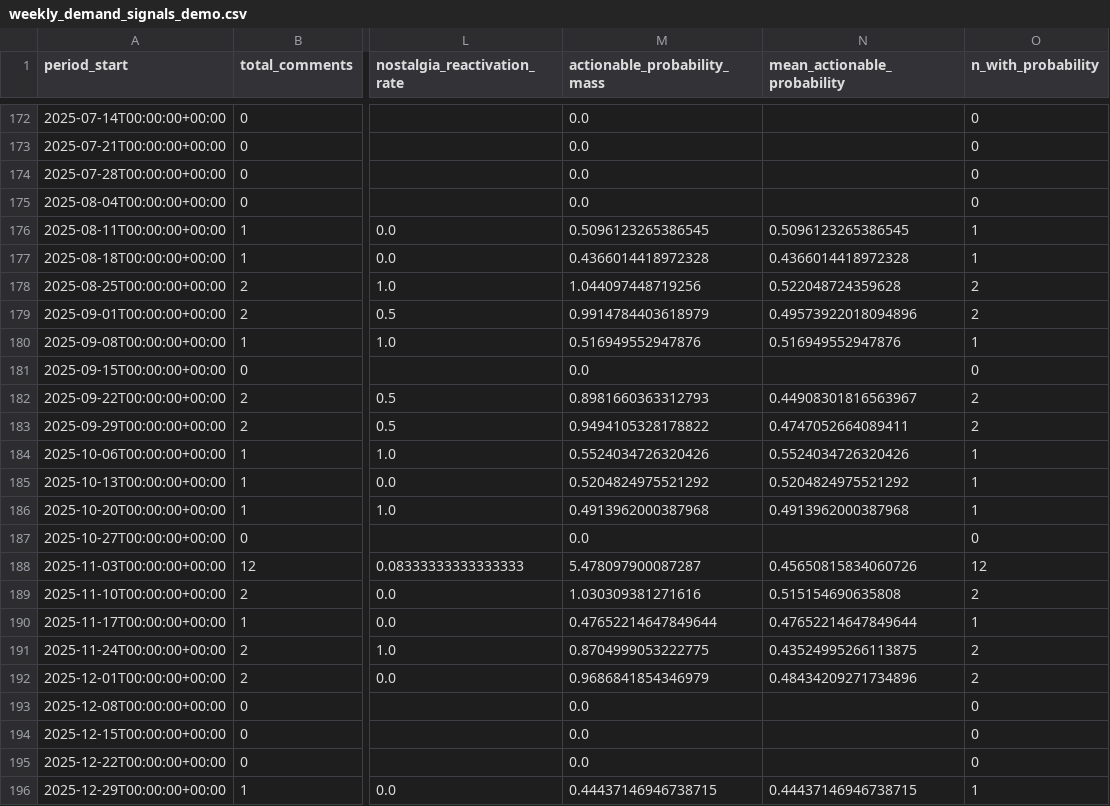
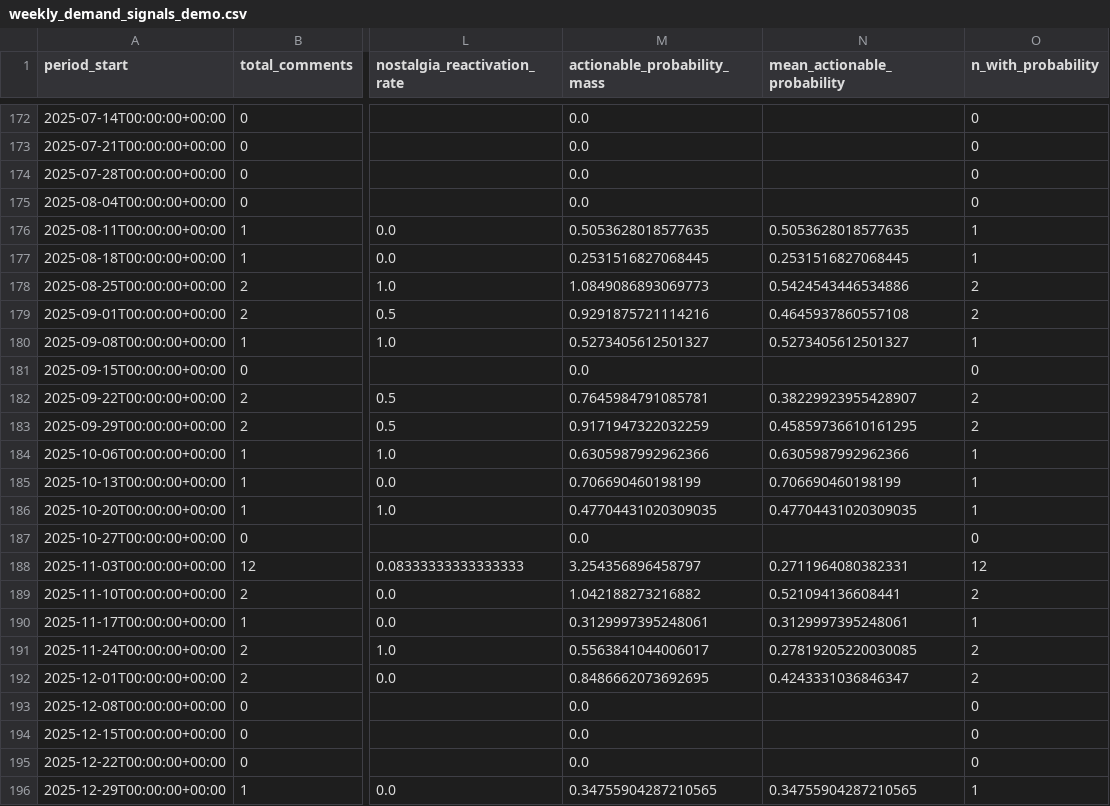
Before and after one commit to Ghobi-A/kh4-demand-intel, a CSV file: data/demo/weekly_demand_signals_demo.csv, drawn as a sheet; only a part is shown, gaps mark what is left out; the diff covers the shown part only; the diff names each change by its address in the sheet, - before the commit and + after, or states it on an @@ line.

```diff
--- a/data/demo/weekly_demand_signals_demo.csv
+++ b/data/demo/weekly_demand_signals_demo.csv
-M176 (actionable_probability_mass): 0.5096123265386545
+M176 (actionable_probability_mass): 0.5053628018577635
-N176 (mean_actionable_probability): 0.5096123265386545
+N176 (mean_actionable_probability): 0.5053628018577635
-M177 (actionable_probability_mass): 0.4366014418972328
+M177 (actionable_probability_mass): 0.2531516827068445
-N177 (mean_actionable_probability): 0.4366014418972328
+N177 (mean_actionable_probability): 0.2531516827068445
-M178 (actionable_probability_mass): 1.044097448719256
+M178 (actionable_probability_mass): 1.0849086893069773
-N178 (mean_actionable_probability): 0.522048724359628
+N178 (mean_actionable_probability): 0.5424543446534886
-M179 (actionable_probability_mass): 0.9914784403618979
+M179 (actionable_probability_mass): 0.9291875721114216
-N179 (mean_actionable_probability): 0.49573922018094896
+N179 (mean_actionable_probability): 0.4645937860557108
-M180 (actionable_probability_mass): 0.516949552947876
+M180 (actionable_probability_mass): 0.5273405612501327
-N180 (mean_actionable_probability): 0.516949552947876
+N180 (mean_actionable_probability): 0.5273405612501327
-M182 (actionable_probability_mass): 0.8981660363312793
+M182 (actionable_probability_mass): 0.7645984791085781
-N182 (mean_actionable_probability): 0.44908301816563967
+N182 (mean_actionable_probability): 0.38229923955428907
-M183 (actionable_probability_mass): 0.9494105328178822
+M183 (actionable_probability_mass): 0.9171947322032259
-N183 (mean_actionable_probability): 0.4747052664089411
+N183 (mean_actionable_probability): 0.45859736610161295
-M184 (actionable_probability_mass): 0.5524034726320426
+M184 (actionable_probability_mass): 0.6305987992962366
-N184 (mean_actionable_probability): 0.5524034726320426
+N184 (mean_actionable_probability): 0.6305987992962366
-M185 (actionable_probability_mass): 0.5204824975521292
+M185 (actionable_probability_mass): 0.706690460198199
-N185 (mean_actionable_probability): 0.5204824975521292
+N185 (mean_actionable_probability): 0.706690460198199
-M186 (actionable_probability_mass): 0.4913962000387968
+M186 (actionable_probability_mass): 0.47704431020309035
-N186 (mean_actionable_probability): 0.4913962000387968
+N186 (mean_actionable_probability): 0.47704431020309035
-M188 (actionable_probability_mass): 5.478097900087287
+M188 (actionable_probability_mass): 3.254356896458797
-N188 (mean_actionable_probability): 0.45650815834060726
+N188 (mean_actionable_probability): 0.2711964080382331
-M189 (actionable_probability_mass): 1.030309381271616
+M189 (actionable_probability_mass): 1.042188273216882
-N189 (mean_actionable_probability): 0.515154690635808
+N189 (mean_actionable_probability): 0.521094136608441
-M190 (actionable_probability_mass): 0.47652214647849644
+M190 (actionable_probability_mass): 0.3129997395248061
-N190 (mean_actionable_probability): 0.47652214647849644
+N190 (mean_actionable_probability): 0.3129997395248061
-M191 (actionable_probability_mass): 0.8704999053222775
+M191 (actionable_probability_mass): 0.5563841044006017
-N191 (mean_actionable_probability): 0.43524995266113875
+N191 (mean_actionable_probability): 0.27819205220030085
-M192 (actionable_probability_mass): 0.9686841854346979
+M192 (actionable_probability_mass): 0.8486662073692695
-N192 (mean_actionable_probability): 0.48434209271734896
+N192 (mean_actionable_probability): 0.4243331036846347
-M196 (actionable_probability_mass): 0.44437146946738715
+M196 (actionable_probability_mass): 0.34755904287210565
-N196 (mean_actionable_probability): 0.44437146946738715
+N196 (mean_actionable_probability): 0.34755904287210565
```
Also changed, not shown: 120 edited cells elsewhere in this file, reports/demo_forecasting/forecast.csv, reports/demo_forecasting/model_comparison.csv, 16 other files.
